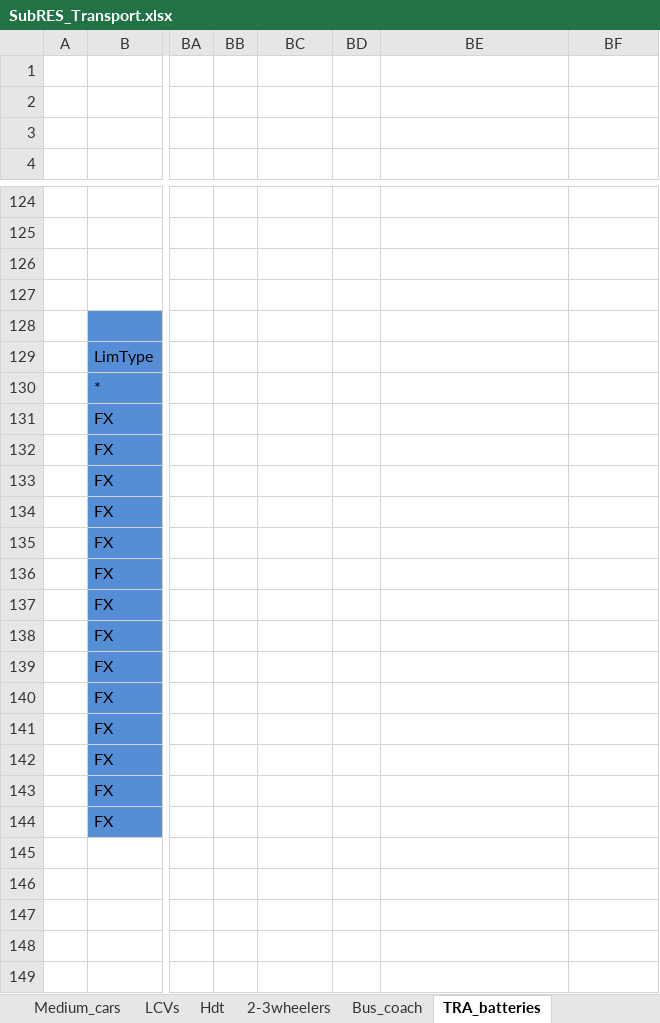
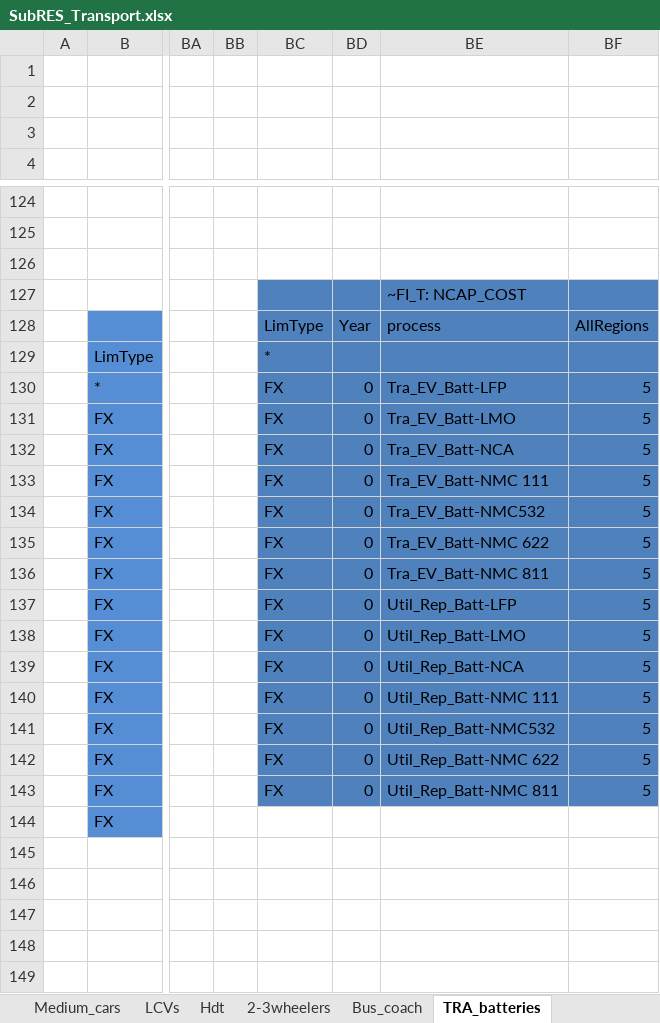
Before and after one commit to seanli12354/KiNESYS_BattCircularity-main, an Excel workbook: SubRes_Tmpl/SubRES_Transport.xlsx, sheet TRA_batteries, drawn as a sheet; only a part is shown, gaps mark what is left out; values as stored, in another font and other column widths than the file's, no borders; charts and pictures not drawn; the diff names each change by its address in the sheet, - before the commit and + after, or states it on an @@ line.

Commit message:
Update SubRES_Transport.xlsx

```diff
--- a/SubRes_Tmpl/SubRES_Transport.xlsx (sheet TRA_batteries)
+++ b/SubRes_Tmpl/SubRES_Transport.xlsx (sheet TRA_batteries)
-BC127:BF143 fill: none
+BC127:BF143 fill: #4F81BD
-BE127: (empty)
+BE127: ~FI_T: NCAP_COST
-BC128: (empty)
+BC128: LimType
-BD128: (empty)
+BD128: Year
-BE128: (empty)
+BE128: process
-BF128: (empty)
+BF128: AllRegions
-BC129: (empty)
+BC129: *
-BC130:BC143: (empty)
+BC130:BC143: FX
-BD130:BD143: (empty)
+BD130:BD143: 0
-BE130: (empty)
+BE130: Tra_EV_Batt-LFP
-BF130:BF143: (empty)
+BF130:BF143: 5
-BE131: (empty)
+BE131: Tra_EV_Batt-LMO
-BE132: (empty)
+BE132: Tra_EV_Batt-NCA
-BE133: (empty)
+BE133: Tra_EV_Batt-NMC 111
-BE134: (empty)
+BE134: Tra_EV_Batt-NMC532
-BE135: (empty)
+BE135: Tra_EV_Batt-NMC 622
-BE136: (empty)
+BE136: Tra_EV_Batt-NMC 811
-BE137: (empty)
+BE137: Util_Rep_Batt-LFP
-BE138: (empty)
+BE138: Util_Rep_Batt-LMO
-BE139: (empty)
+BE139: Util_Rep_Batt-NCA
-BE140: (empty)
+BE140: Util_Rep_Batt-NMC 111
-BE141: (empty)
+BE141: Util_Rep_Batt-NMC532
-BE142: (empty)
+BE142: Util_Rep_Batt-NMC 622
-BE143: (empty)
+BE143: Util_Rep_Batt-NMC 811
```
